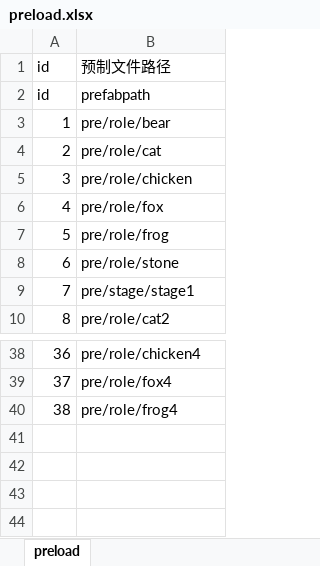
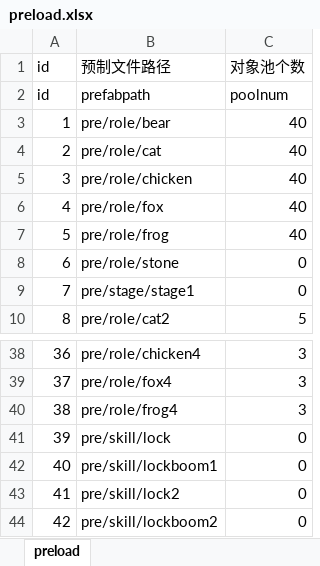
Before and after one commit to AndLightLight/SGame, an Excel workbook: SGameProject/assets/xlsx/preload.xlsx, sheet preload, drawn as a sheet; only a part is shown, gaps mark what is left out; values as stored, in another font and other column widths than the file's, no borders; the diff names each change by its address in the sheet, - before the commit and + after, or states it on an @@ line.

```diff
--- a/SGameProject/assets/xlsx/preload.xlsx (sheet preload)
+++ b/SGameProject/assets/xlsx/preload.xlsx (sheet preload)
+column C (对象池个数), rows 2-10: poolnum | 40 | 40 | 40 | 40 | 40 | 0 | 0 | 5; rows 38-40: all 3
+row 41: 39 | pre/skill/lock | 0
+row 42: 40 | pre/skill/lockboom1 | 0
+row 43: 41 | pre/skill/lock2 | 0
+row 44: 42 | pre/skill/lockboom2 | 0
```
Also changed, not shown: SGameProject/assets/xlsx/buff.xlsx, SGameProject/assets/xlsx/role.xlsx, 26 other files.
